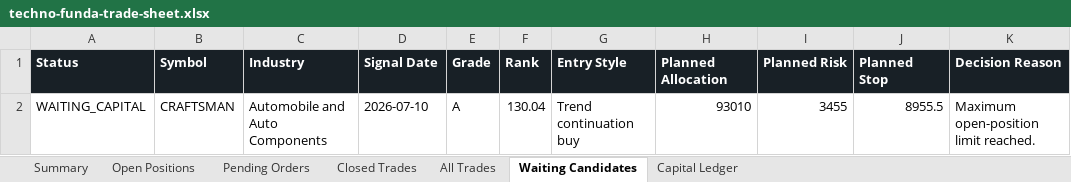
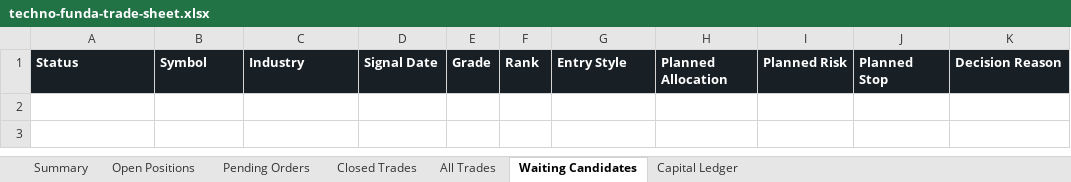
Before and after one commit to smit5927/techno-funda-screener, an Excel workbook: data/techno-funda-trade-sheet.xlsx, sheet Waiting Candidates, drawn as a sheet; values as stored, in another font and other column widths than the file's, no borders; the diff names each change by its address in the sheet, - before the commit and + after, or states it on an @@ line.

```diff
--- a/data/techno-funda-trade-sheet.xlsx (sheet Waiting Candidates)
+++ b/data/techno-funda-trade-sheet.xlsx (sheet Waiting Candidates)
-row 2: WAITING_CAPITAL | CRAFTSMAN | Automobile and Auto Components | 2026-07-10 | A | 130.04 | Trend continuation buy | 93010 | 3455 | 8955.5 | Maximum open-position limit reached.
```
Also changed, not shown: sheet Open Positions, sheet All Trades, sheet Summary, 3 other files.
